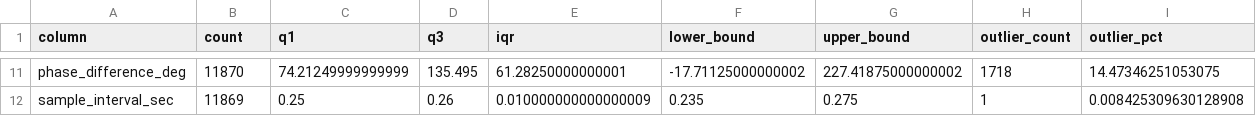
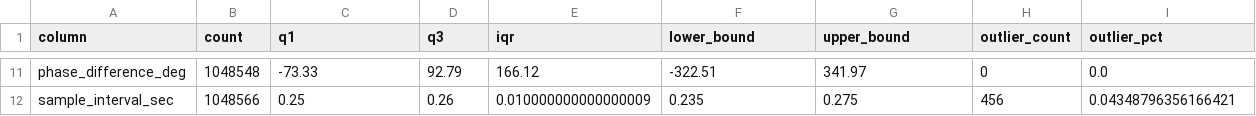
Before and after one commit to nafish08/polarization-analysis-with-realtime-dashboard, a CSV file: outputs/tables/outlier_summary_iqr.csv, drawn as a sheet; only a part is shown, gaps mark what is left out; the diff covers the shown part only; the diff names each change by its address in the sheet, - before the commit and + after, or states it on an @@ line.

Commit message:
Add data merging and external data retrieval scripts

```diff
--- a/outputs/tables/outlier_summary_iqr.csv
+++ b/outputs/tables/outlier_summary_iqr.csv
-B11 (count): 11870
+B11 (count): 1048548
-C11 (q1): 74.21249999999999
+C11 (q1): -73.33
-D11 (q3): 135.495
+D11 (q3): 92.79
-E11 (iqr): 61.28250000000001
+E11 (iqr): 166.12
-F11 (lower_bound): -17.71125000000002
+F11 (lower_bound): -322.51
-G11 (upper_bound): 227.41875000000002
+G11 (upper_bound): 341.97
-H11 (outlier_count): 1718
+H11 (outlier_count): 0
-I11 (outlier_pct): 14.47346251053075
+I11 (outlier_pct): 0.0
-B12 (count): 11869
+B12 (count): 1048566
-H12 (outlier_count): 1
+H12 (outlier_count): 456
-I12 (outlier_pct): 0.008425309630128908
+I12 (outlier_pct): 0.04348796356166421
```
Also changed, not shown: 68 edited cells elsewhere in this file, outputs/tables/column_summary_statistics.csv, outputs/tables/filtering_summary.csv, 10 other files.
